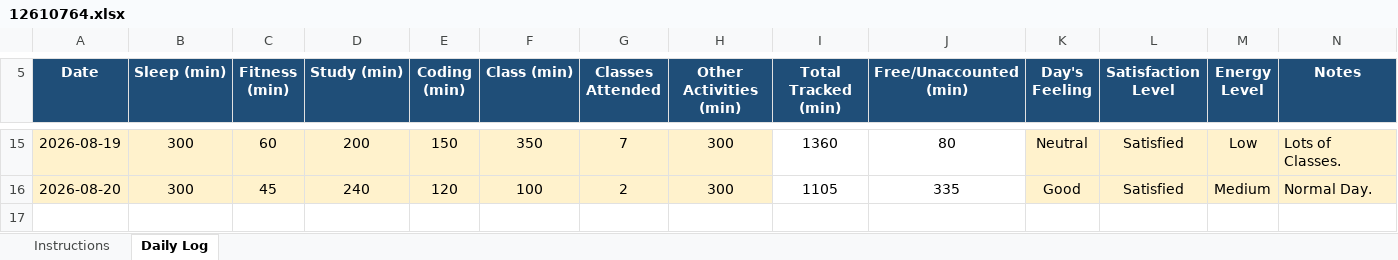
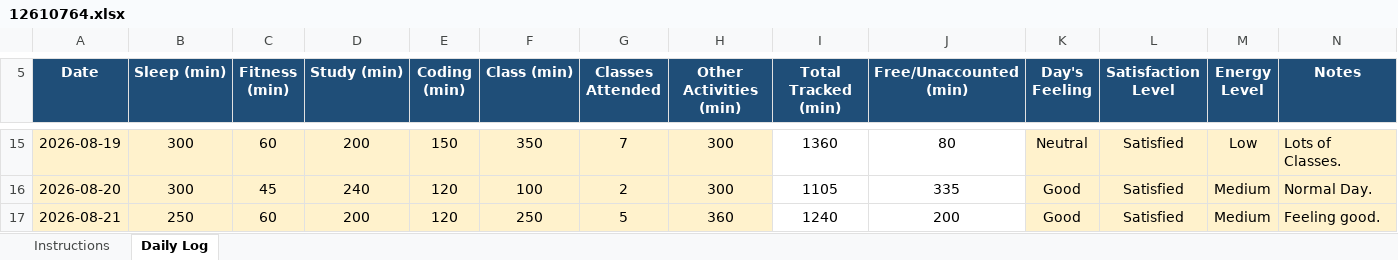
Before and after one commit to vicky2030-analyst/CAP776, an Excel workbook: 12610764.xlsx, sheet Daily Log, drawn as a sheet; only a part is shown, gaps mark what is left out; values as stored, in another font and other column widths than the file's, no borders; conditional formats not drawn; the diff names each change by its address in the sheet, - before the commit and + after, or states it on an @@ line.

Commit message:
Twelve Commit

```diff
--- a/12610764.xlsx (sheet Daily Log)
+++ b/12610764.xlsx (sheet Daily Log)
+row 17: 2026-08-21 | 250 | 60 | 200 | 120 | 250 | 5 | 360 | 1240 | 200 | Good | Satisfied | Medium | Feeling good.
```
